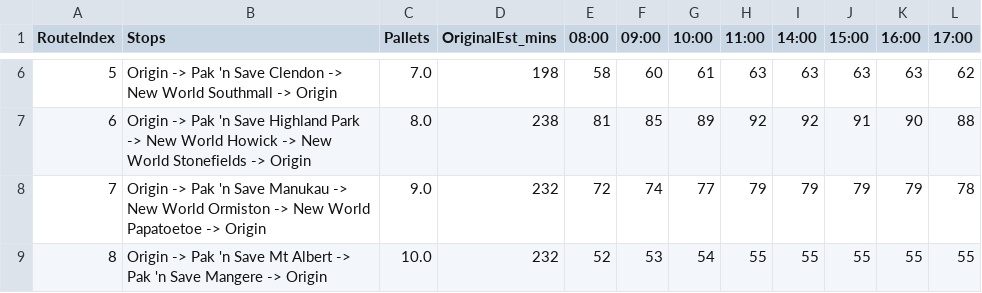
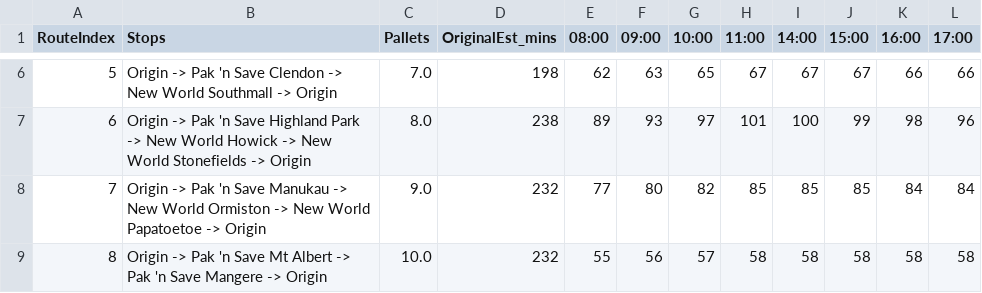
Before and after one commit to avi-nz/ENGSCI-263-Team-01, a CSV file: saturday_route_times.csv, drawn as a sheet; only a part is shown, gaps mark what is left out; the diff covers the shown part only.

```diff
--- a/saturday_route_times.csv
+++ b/saturday_route_times.csv
@@ -6,4 +6,4 @@ RouteIndex,Stops,Pallets,OriginalEst_mins,08:00,09:00,10:00,11:00,14:00,15:00,16
-5,Origin -> Pak 'n Save Clendon -> New World Southmall -> Origin,7.0,198,58,60,61,63,63,63,63,62
-6,Origin -> Pak 'n Save Highland Park -> New World Howick -> New World Stonefields -> Origin,8.0,238,81,85,89,92,92,91,90,88
-7,Origin -> Pak 'n Save Manukau -> New World Ormiston -> New World Papatoetoe -> Origin,9.0,232,72,74,77,79,79,79,79,78
-8,Origin -> Pak 'n Save Mt Albert -> Pak 'n Save Mangere -> Origin,10.0,232,52,53,54,55,55,55,55,55
+5,Origin -> Pak 'n Save Clendon -> New World Southmall -> Origin,7.0,198,62,63,65,67,67,67,66,66
+6,Origin -> Pak 'n Save Highland Park -> New World Howick -> New World Stonefields -> Origin,8.0,238,89,93,97,101,100,99,98,96
+7,Origin -> Pak 'n Save Manukau -> New World Ormiston -> New World Papatoetoe -> Origin,9.0,232,77,80,82,85,85,85,84,84
+8,Origin -> Pak 'n Save Mt Albert -> Pak 'n Save Mangere -> Origin,10.0,232,55,56,57,58,58,58,58,58
```
Also changed, not shown: 96 edited cells elsewhere in this file, weekday_fr_route_times.csv, weekday_route_times.csv.
